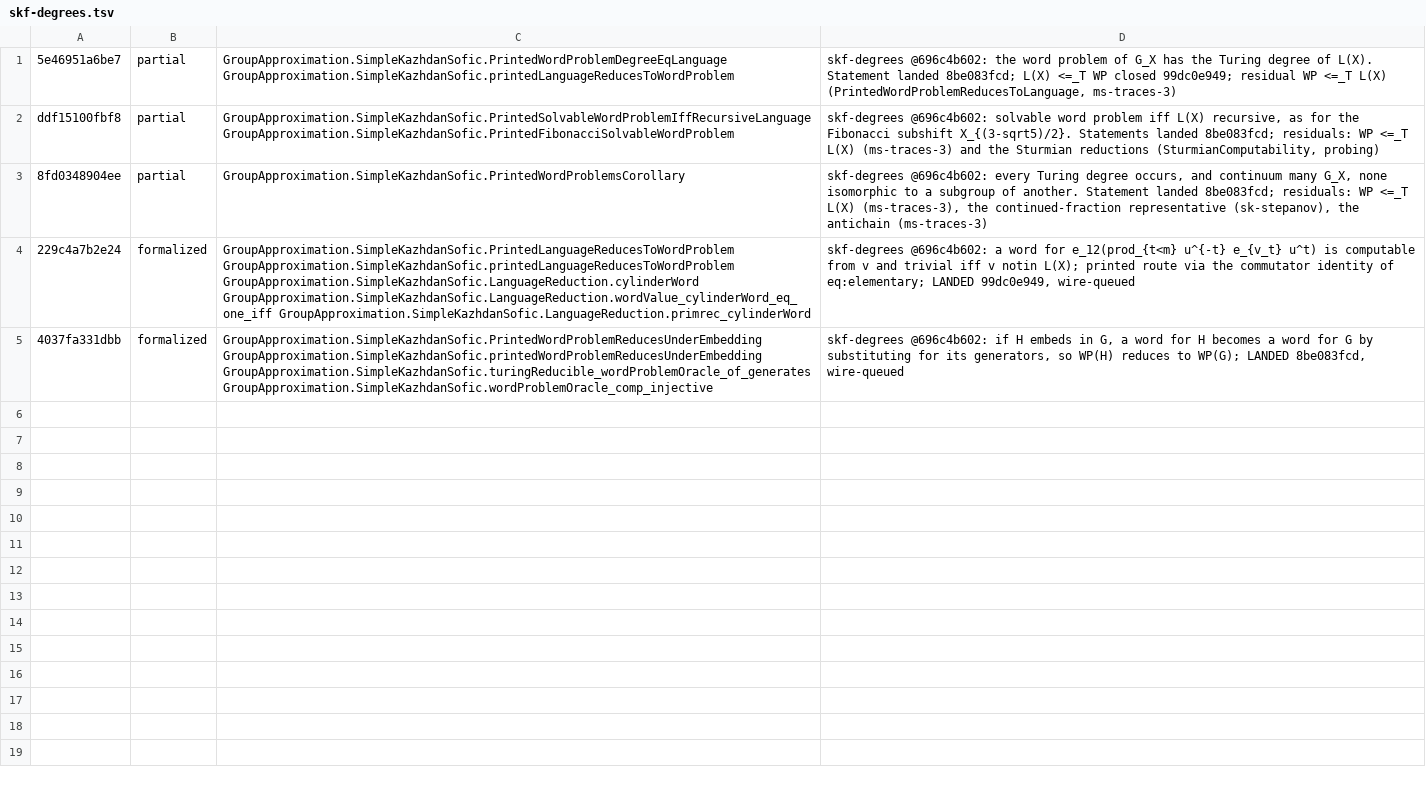
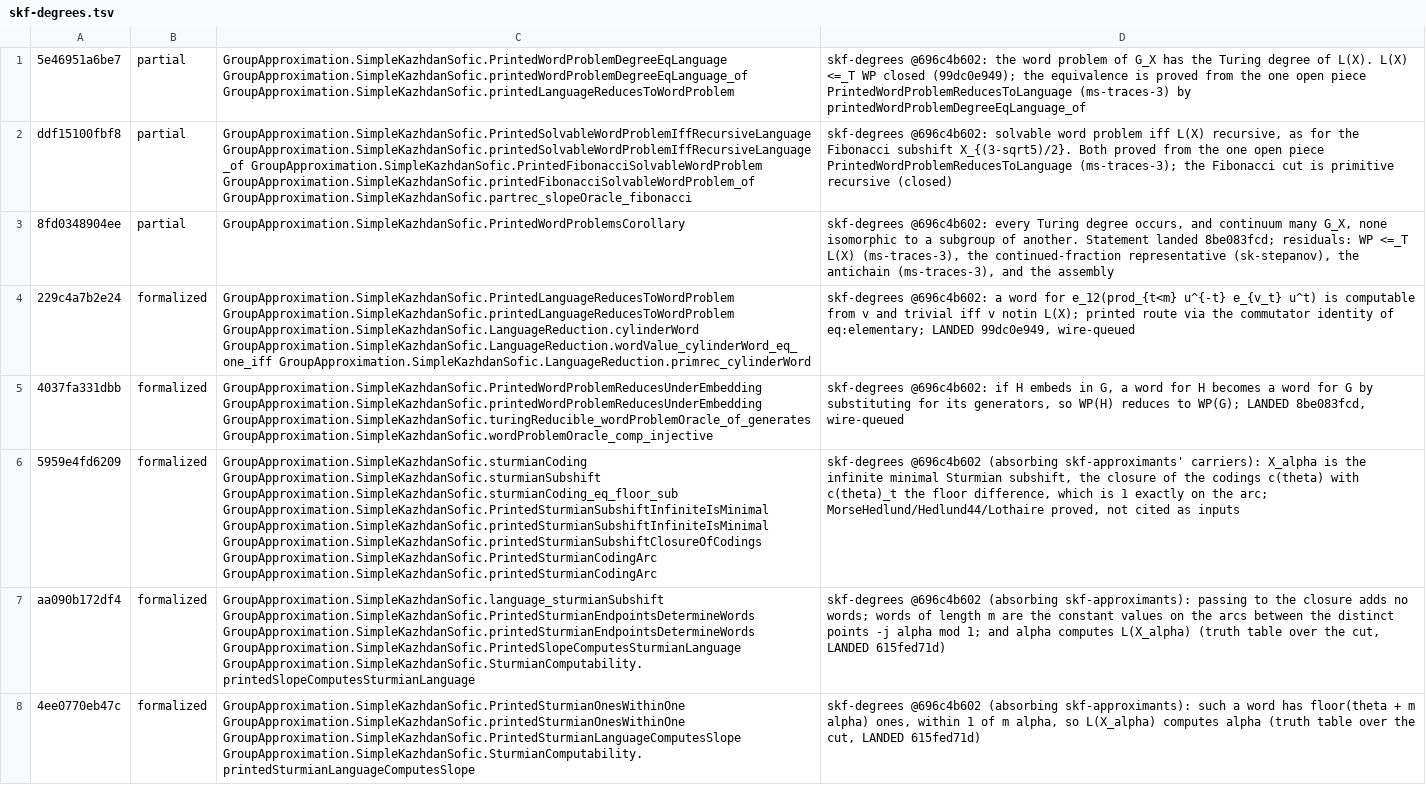
Before and after one commit to SauersML/group-approximation, a TSV file: metadata/sk-census-rows/skf-degrees.tsv, drawn as a sheet; the diff names each change by its address in the sheet, - before the commit and + after, or states it on an @@ line.

```diff
--- a/metadata/sk-census-rows/skf-degrees.tsv
+++ b/metadata/sk-census-rows/skf-degrees.tsv
-C1: GroupApproximation.SimpleKazhdanSofic.PrintedWordProblemDegreeEqLanguage GroupApproximation.SimpleKazhdanSofic.printedLanguageReducesToWordProblem
+C1: GroupApproximation.SimpleKazhdanSofic.PrintedWordProblemDegreeEqLanguage GroupApproximation.SimpleKazhdanSofic.printedWordProblemDegreeEqLanguage_of GroupApproximation.SimpleKazhdanSofic.printedLanguageReducesToWordProblem
-D1: …of L(X). Statement landed 8be083fcd; L(X) <=_T WP closed 99dc0e949; residual WP <=_T L(X) (PrintedWordProblemReducesToLanguage, ms-traces-3)
+D1: …of L(X). L(X) <=_T WP closed (99dc0e949); the equivalence is proved from the one open piece PrintedWordProblemReducesToLanguage (ms-traces-3) by printedWordProblemDegreeEqLanguage_of
-C2: GroupApproximation.SimpleKazhdanSofic.PrintedSolvableWordProblemIffRecursiveLanguage GroupApproximation.SimpleKazhdanSofic.PrintedFibonacciSolvableWordProblem
+C2: GroupApproximation.SimpleKazhdanSofic.PrintedSolvableWordProblemIffRecursiveLanguage GroupApproximation.SimpleKazhdanSofic.printedSolvableWordProblemIffRecursiveLanguage_of GroupApproximation.SimpleKazhdanSofic.PrintedFibonacciSolvableWordProblem GroupApproximation.SimpleKazhdanSofic.printedFibonacciSolvableWordProblem_of GroupApproximation.SimpleKazhdanSofic.partrec_slopeOracle_fibonacci
-D2: …subshift X_{(3-sqrt5)/2}. Statements landed 8be083fcd; residuals: WP <=_T L(X) (ms-traces-3) and the Sturmian reductions (SturmianComputability, probing)
+D2: …subshift X_{(3-sqrt5)/2}. Both proved from the one open piece PrintedWordProblemReducesToLanguage (ms-traces-3); the Fibonacci cut is primitive recursive (closed)
-D3: …the antichain (ms-traces-3)
+D3: …the antichain (ms-traces-3), and the assembly
+row 6: 5959e4fd6209 | formalized | GroupApproximation.SimpleKazhdanSofic.sturmianCoding GroupApproximation.SimpleKazhdanSofic.sturmianSubshift GroupApproximation.SimpleKazhdanSofic.sturmianCoding_eq_floor_sub GroupApproximation.SimpleKazhdanSofic.PrintedSturmianSubshiftInfiniteIsMinimal GroupApproximation.SimpleKazhdanSofic.printedSturmianSubshiftInfiniteIsMinimal GroupApproximation.SimpleKazhdanSofic.printedSturmianSubshiftClosureOfCodings GroupApproximation.SimpleKazhdanSofic.PrintedSturmianCodingArc GroupApproximation.SimpleKazhdanSofic.printedSturmianCodingArc | skf-degrees @696c4b602 (absorbing skf-approximants' carriers): X_alpha is the infinite minimal Sturmian subshift, the closure of the codings c(theta) with c(theta)_t the floor difference, which is 1 exactly on the arc; MorseHedlund/Hedlund44/Lothaire proved, not cited as inputs
+row 7: aa090b172df4 | formalized | GroupApproximation.SimpleKazhdanSofic.language_sturmianSubshift GroupApproximation.SimpleKazhdanSofic.PrintedSturmianEndpointsDetermineWords GroupApproximation.SimpleKazhdanSofic.printedSturmianEndpointsDetermineWords GroupApproximation.SimpleKazhdanSofic.PrintedSlopeComputesSturmianLanguage GroupApproximation.SimpleKazhdanSofic.SturmianComputability.printedSlopeComputesSturmianLanguage | skf-degrees @696c4b602 (absorbing skf-approximants): passing to the closure adds no words; words of length m are the constant values on the arcs between the distinct points -j alpha mod 1; and alpha computes L(X_alpha) (truth table over the cut, LANDED 615fed71d)
+row 8: 4ee0770eb47c | formalized | GroupApproximation.SimpleKazhdanSofic.PrintedSturmianOnesWithinOne GroupApproximation.SimpleKazhdanSofic.printedSturmianOnesWithinOne GroupApproximation.SimpleKazhdanSofic.PrintedSturmianLanguageComputesSlope GroupApproximation.SimpleKazhdanSofic.SturmianComputability.printedSturmianLanguageComputesSlope | skf-degrees @696c4b602 (absorbing skf-approximants): such a word has floor(theta + m alpha) ones, within 1 of m alpha, so L(X_alpha) computes alpha (truth table over the cut, LANDED 615fed71d)
```
